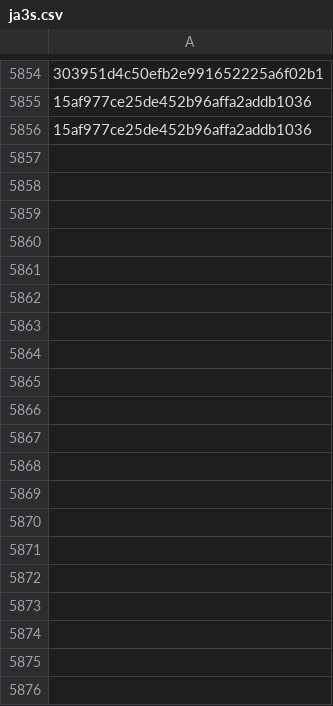
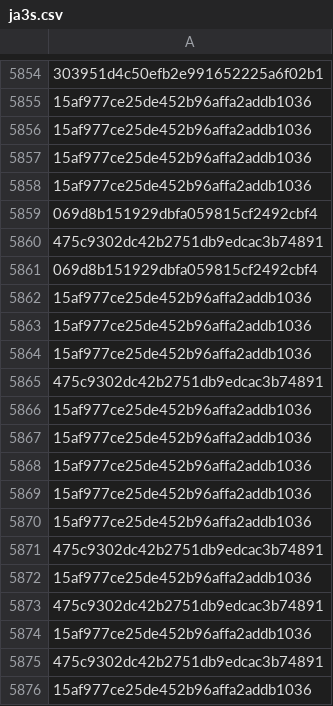
Before and after one commit to brunomarx/cs-hunter, a CSV file: data/ja3s.csv, drawn as a sheet; only a part is shown, gaps mark what is left out; the diff covers the shown part only; the diff names each change by its address in the sheet, - before the commit and + after, or states it on an @@ line.

```diff
--- a/data/ja3s.csv
+++ b/data/ja3s.csv
+row 5857: 15af977ce25de452b96affa2addb1036
+row 5858: 15af977ce25de452b96affa2addb1036
+row 5859: 069d8b151929dbfa059815cf2492cbf4
+row 5860: 475c9302dc42b2751db9edcac3b74891
+row 5861: 069d8b151929dbfa059815cf2492cbf4
+row 5862: 15af977ce25de452b96affa2addb1036
+row 5863: 15af977ce25de452b96affa2addb1036
+row 5864: 15af977ce25de452b96affa2addb1036
+row 5865: 475c9302dc42b2751db9edcac3b74891
+row 5866: 15af977ce25de452b96affa2addb1036
+row 5867: 15af977ce25de452b96affa2addb1036
+row 5868: 15af977ce25de452b96affa2addb1036
+row 5869: 15af977ce25de452b96affa2addb1036
+row 5870: 15af977ce25de452b96affa2addb1036
+row 5871: 475c9302dc42b2751db9edcac3b74891
+row 5872: 15af977ce25de452b96affa2addb1036
+row 5873: 475c9302dc42b2751db9edcac3b74891
+row 5874: 15af977ce25de452b96affa2addb1036
+row 5875: 475c9302dc42b2751db9edcac3b74891
+row 5876: 15af977ce25de452b96affa2addb1036
```
Also changed, not shown: 153 added rows elsewhere in this file, 6 other files.
